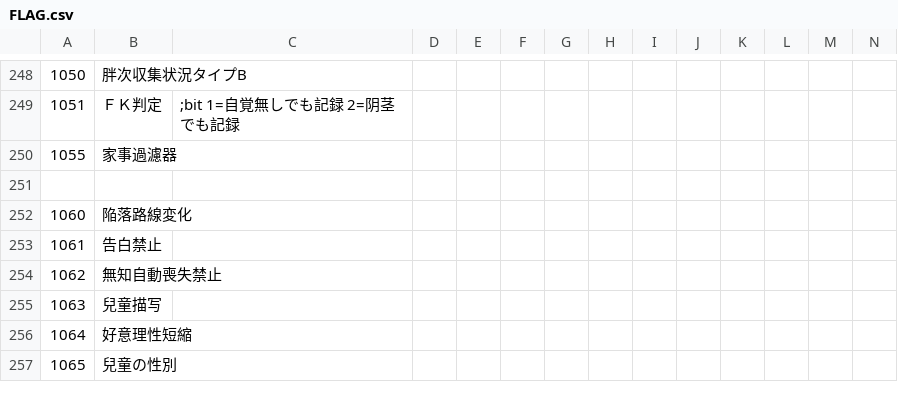
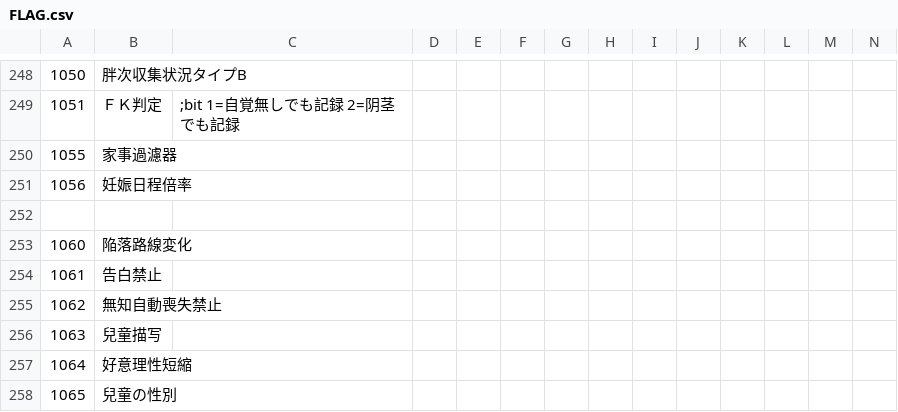
Before and after one commit to Paradox-Phenomenon/EraTW-Magic_DLC, a CSV file: CSV/FLAG.csv, drawn as a sheet; only a part is shown, gaps mark what is left out; rows hold the shown columns only; the diff names each change by its address in the sheet, - before the commit and + after, or states it on an @@ line.

```diff
--- a/CSV/FLAG.csv
+++ b/CSV/FLAG.csv
+row 251: 1056 | 妊娠日程倍率
```
Also changed, not shown: 52 other files.
